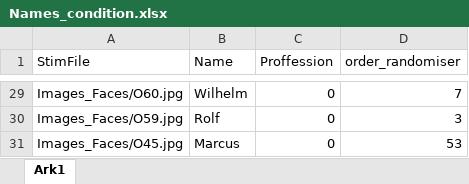
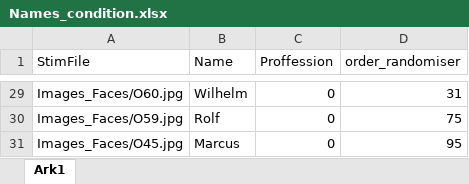
Before and after one commit to yoursurname/FacesNamesProfessions_fMRI, an Excel workbook: Encoding_Recall/Names_condition.xlsx, sheet Ark1, drawn as a sheet; only a part is shown, gaps mark what is left out; values as stored, in another font and other column widths than the file's, no borders; the diff covers the shown part only; the diff names each change by its address in the sheet, - before the commit and + after, or states it on an @@ line.

```diff
--- a/Encoding_Recall/Names_condition.xlsx (sheet Ark1)
+++ b/Encoding_Recall/Names_condition.xlsx (sheet Ark1)
-D29 (order_randomiser): 7
+D29 (order_randomiser): 31
-D30 (order_randomiser): 3
+D30 (order_randomiser): 75
-D31 (order_randomiser): 53
+D31 (order_randomiser): 95
```
Also changed, not shown: 28 edited cells elsewhere in this sheet, Encoding_Recall/Practice_Encoding_Recall.xlsx, UnusedNamesProf.xlsx, 6 other files.
